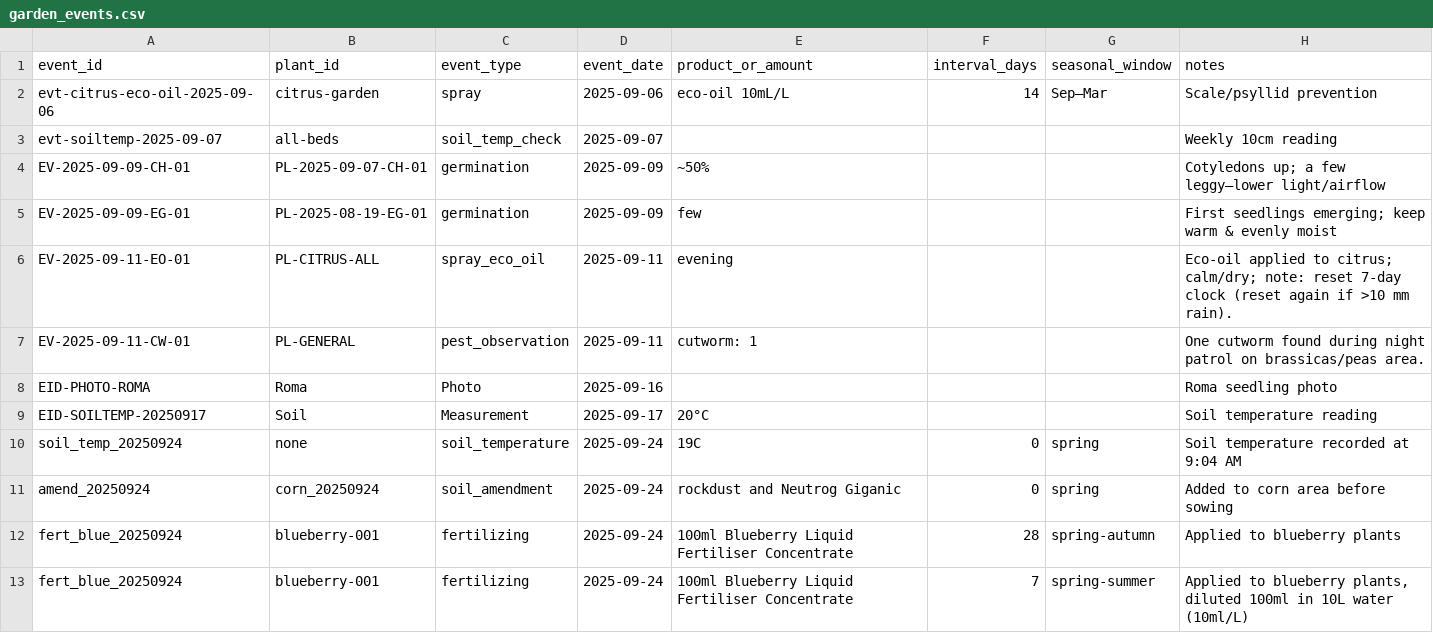
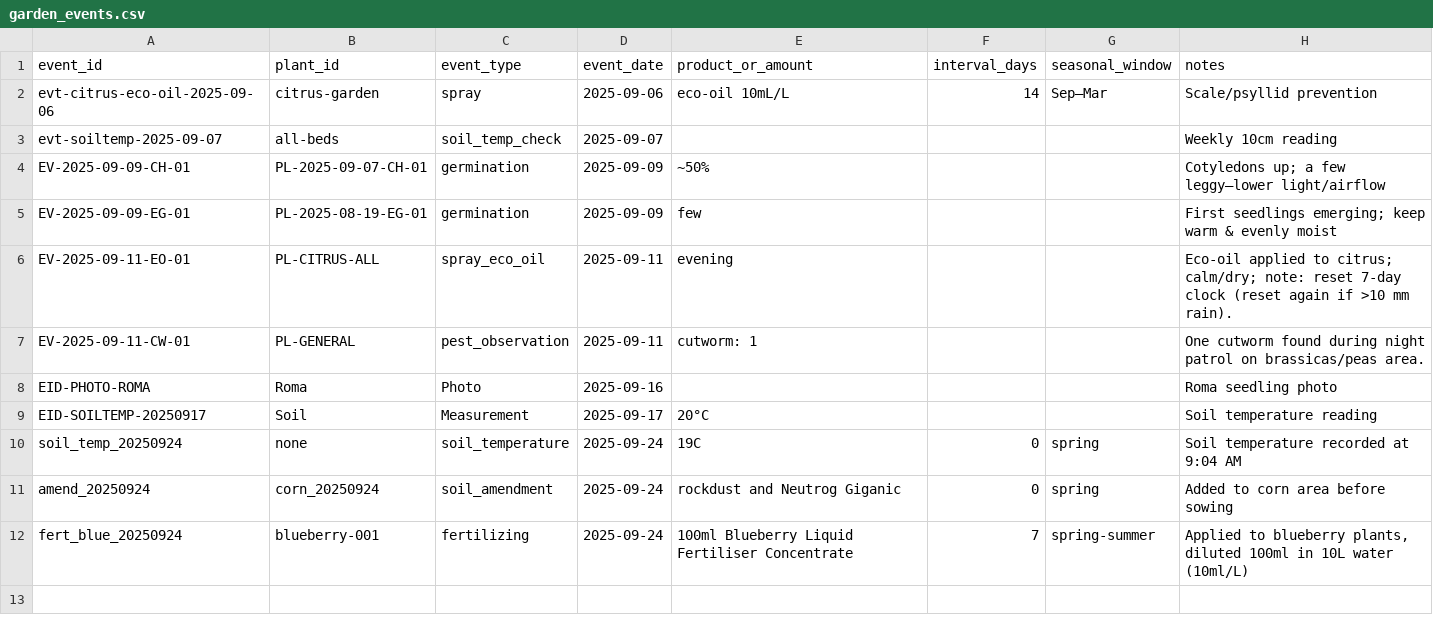
Before and after one commit to ozbren/garden-ai, a CSV file: data/garden_events.csv, drawn as a sheet; the diff names each change by its address in the sheet, - before the commit and + after, or states it on an @@ line.

```diff
--- a/data/garden_events.csv
+++ b/data/garden_events.csv
-row 12: fert_blue_20250924 | blueberry-001 | fertilizing | 2025-09-24 | 100ml Blueberry Liquid Fertiliser Concentrate | 28 | spring-autumn | Applied to blueberry plants
```
